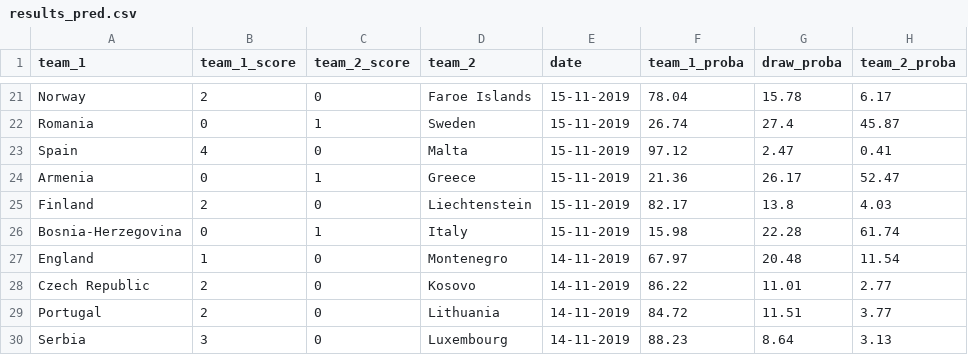
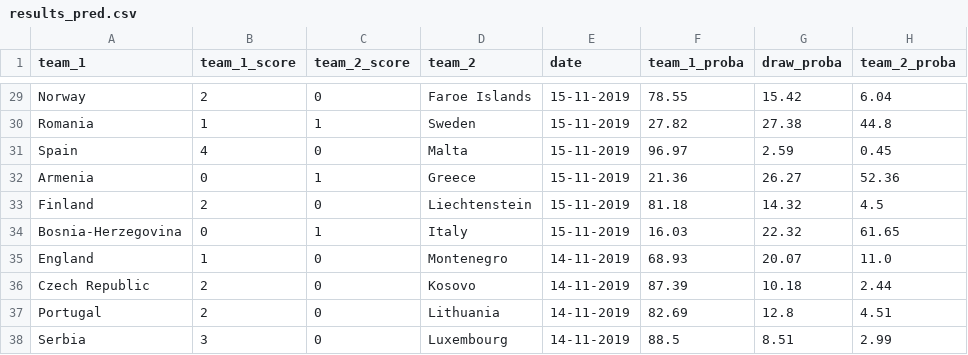
Before and after one commit to Nathanlauga/football-python-flask-app, a CSV file: app/data/results_pred.csv, drawn as a sheet; only a part is shown, gaps mark what is left out; addresses are those after the commit; the diff covers the shown part only; the diff names each change by its address in the sheet, - before the commit and + after, or states it on an @@ line.

```diff
--- a/app/data/results_pred.csv
+++ b/app/data/results_pred.csv
-F29 (team_1_proba): 78.04
+F29 (team_1_proba): 78.55
-G29 (draw_proba): 15.78
+G29 (draw_proba): 15.42
-H29 (team_2_proba): 6.17
+H29 (team_2_proba): 6.04
-B30 (team_1_score): 0
+B30 (team_1_score): 1
-F30 (team_1_proba): 26.74
+F30 (team_1_proba): 27.82
-G30 (draw_proba): 27.4
+G30 (draw_proba): 27.38
-H30 (team_2_proba): 45.87
+H30 (team_2_proba): 44.8
-F31 (team_1_proba): 97.12
+F31 (team_1_proba): 96.97
-G31 (draw_proba): 2.47
+G31 (draw_proba): 2.59
-H31 (team_2_proba): 0.41
+H31 (team_2_proba): 0.45
-G32 (draw_proba): 26.17
+G32 (draw_proba): 26.27
-H32 (team_2_proba): 52.47
+H32 (team_2_proba): 52.36
-F33 (team_1_proba): 82.17
+F33 (team_1_proba): 81.18
-G33 (draw_proba): 13.8
+G33 (draw_proba): 14.32
-H33 (team_2_proba): 4.03
+H33 (team_2_proba): 4.5
-F34 (team_1_proba): 15.98
+F34 (team_1_proba): 16.03
-G34 (draw_proba): 22.28
+G34 (draw_proba): 22.32
-H34 (team_2_proba): 61.74
+H34 (team_2_proba): 61.65
-F35 (team_1_proba): 67.97
+F35 (team_1_proba): 68.93
-G35 (draw_proba): 20.48
+G35 (draw_proba): 20.07
-H35 (team_2_proba): 11.54
+H35 (team_2_proba): 11.0
-F36 (team_1_proba): 86.22
+F36 (team_1_proba): 87.39
-G36 (draw_proba): 11.01
+G36 (draw_proba): 10.18
-H36 (team_2_proba): 2.77
+H36 (team_2_proba): 2.44
-F37 (team_1_proba): 84.72
+F37 (team_1_proba): 82.69
-G37 (draw_proba): 11.51
+G37 (draw_proba): 12.8
-H37 (team_2_proba): 3.77
+H37 (team_2_proba): 4.51
-F38 (team_1_proba): 88.23
+F38 (team_1_proba): 88.5
-G38 (draw_proba): 8.64
+G38 (draw_proba): 8.51
-H38 (team_2_proba): 3.13
+H38 (team_2_proba): 2.99
```
Also changed, not shown: 8 added rows and 63 edited cells elsewhere in this file, app/data/results.csv, 4 other files.
